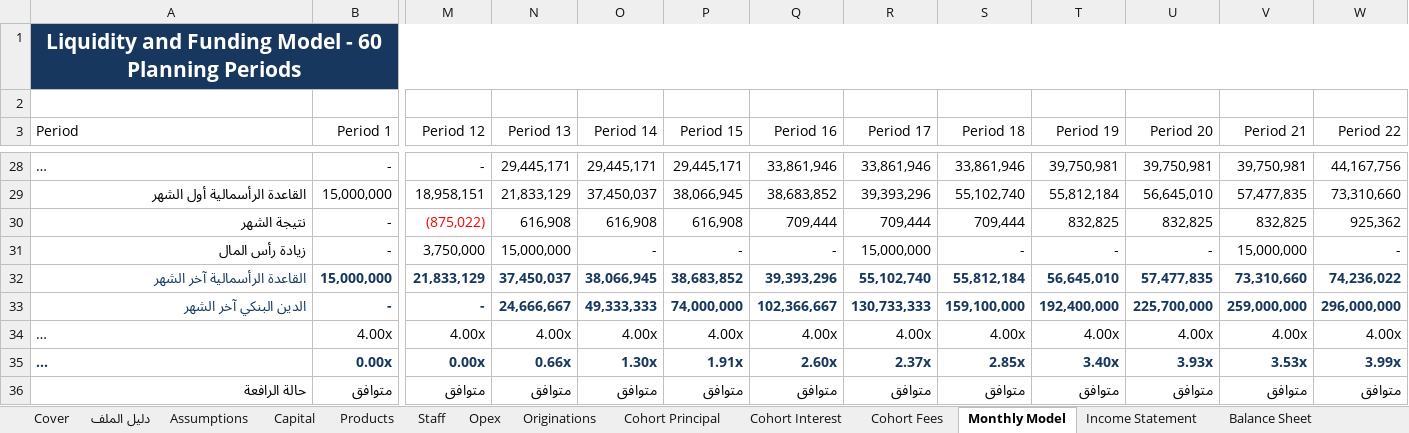
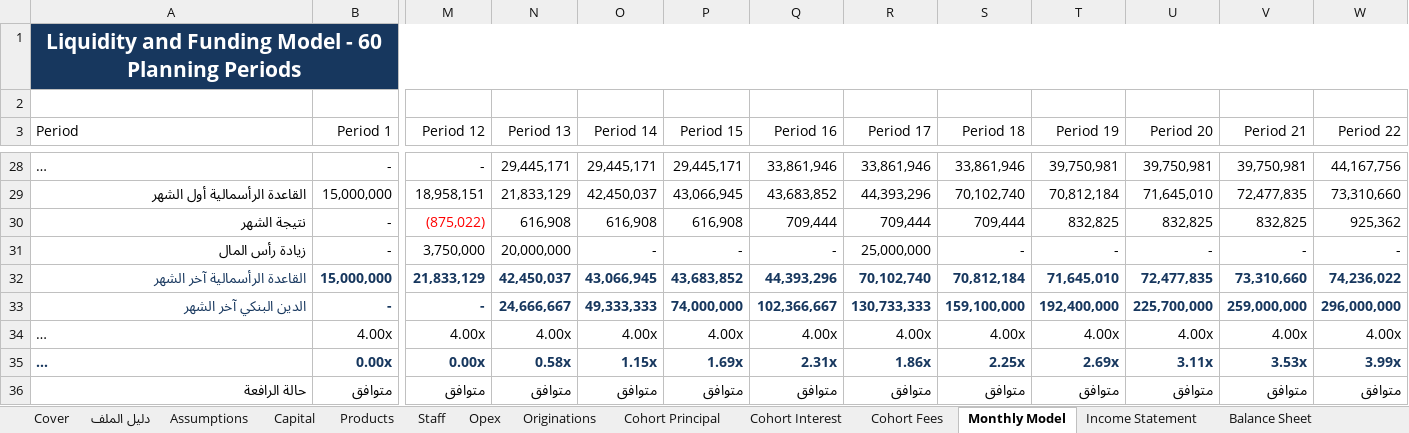
Before and after one commit to Safeyeldin995/Famy, an Excel workbook: deliverables/flexy-fra-financial-model/Flexy_FRA_Financial_Model_Year1_Year5_FINAL.xlsx, sheet Monthly Model, drawn as a sheet; only a part is shown, gaps mark what is left out; long unchanged cells end in …; values as stored, in another font and other column widths than the file's, no borders; the diff covers the shown part only; the diff names each change by its address in the sheet, - before the commit and + after, or states it on an @@ line.

```diff
--- a/deliverables/flexy-fra-financial-model/Flexy_FRA_Financial_Model_Year1_Year5_FINAL.xlsx (sheet Monthly Model)
+++ b/deliverables/flexy-fra-financial-model/Flexy_FRA_Financial_Model_Year1_Year5_FINAL.xlsx (sheet Monthly Model)
-O29 (Period 14): 37,450,037
+O29 (Period 14): 42,450,037
-P29 (Period 15): 38,066,945
+P29 (Period 15): 43,066,945
-Q29 (Period 16): 38,683,852
+Q29 (Period 16): 43,683,852
-R29 (Period 17): 39,393,296
+R29 (Period 17): 44,393,296
-S29 (Period 18): 55,102,740
+S29 (Period 18): 70,102,740
-T29 (Period 19): 55,812,184
+T29 (Period 19): 70,812,184
-U29 (Period 20): 56,645,010
+U29 (Period 20): 71,645,010
-V29 (Period 21): 57,477,835
+V29 (Period 21): 72,477,835
-N31 (Period 13): 15,000,000
+N31 (Period 13): 20,000,000
-R31 (Period 17): 15,000,000
+R31 (Period 17): 25,000,000
-V31 (Period 21): 15,000,000
+V31 (Period 21): -
-N32 (Period 13): 37,450,037
+N32 (Period 13): 42,450,037
-O32 (Period 14): 38,066,945
+O32 (Period 14): 43,066,945
-P32 (Period 15): 38,683,852
+P32 (Period 15): 43,683,852
-Q32 (Period 16): 39,393,296
+Q32 (Period 16): 44,393,296
-R32 (Period 17): 55,102,740
+R32 (Period 17): 70,102,740
-S32 (Period 18): 55,812,184
+S32 (Period 18): 70,812,184
-T32 (Period 19): 56,645,010
+T32 (Period 19): 71,645,010
-U32 (Period 20): 57,477,835
+U32 (Period 20): 72,477,835
-N35 (Period 13): 0.66x
+N35 (Period 13): 0.58x
-O35 (Period 14): 1.30x
+O35 (Period 14): 1.15x
-P35 (Period 15): 1.91x
+P35 (Period 15): 1.69x
-Q35 (Period 16): 2.60x
+Q35 (Period 16): 2.31x
-R35 (Period 17): 2.37x
+R35 (Period 17): 1.86x
-S35 (Period 18): 2.85x
+S35 (Period 18): 2.25x
-T35 (Period 19): 3.40x
+T35 (Period 19): 2.69x
-U35 (Period 20): 3.93x
+U35 (Period 20): 3.11x
```
Also changed, not shown: 57 edited cells and cell formats elsewhere in this sheet, sheet Capital, sheet Funding & Liquidity, sheet رد الملاحظات, sheet Assumptions, sheet Sources, sheet Regulatory Data Requirements, 1 more sheet.
